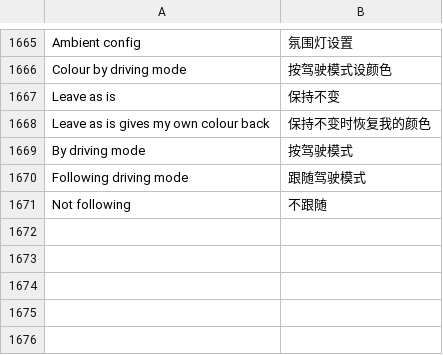
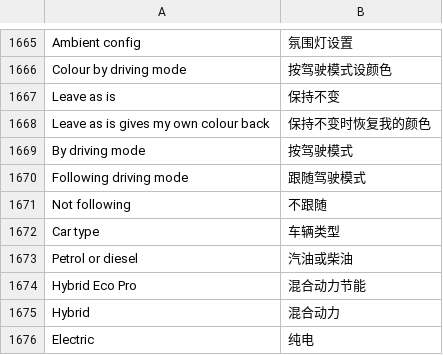
Before and after one commit to snorkmitzumi/idrive-apps, a TSV file: kit/runtime/locales/zh-CN.tsv, drawn as a sheet; only a part is shown, gaps mark what is left out.

```diff
--- a/kit/runtime/locales/zh-CN.tsv
+++ b/kit/runtime/locales/zh-CN.tsv
@@ -1671 +1671,6 @@ Following driving mode	跟随驾驶模式
 Not following	不跟随
+Car type	车辆类型
+Petrol or diesel	汽油或柴油
+Hybrid Eco Pro	混合动力节能
+Hybrid	混合动力
+Electric	纯电
```
Also changed, not shown: kit/runtime/locales/ko.tsv, kit/runtime/locales/ru.tsv, 8 other files.
